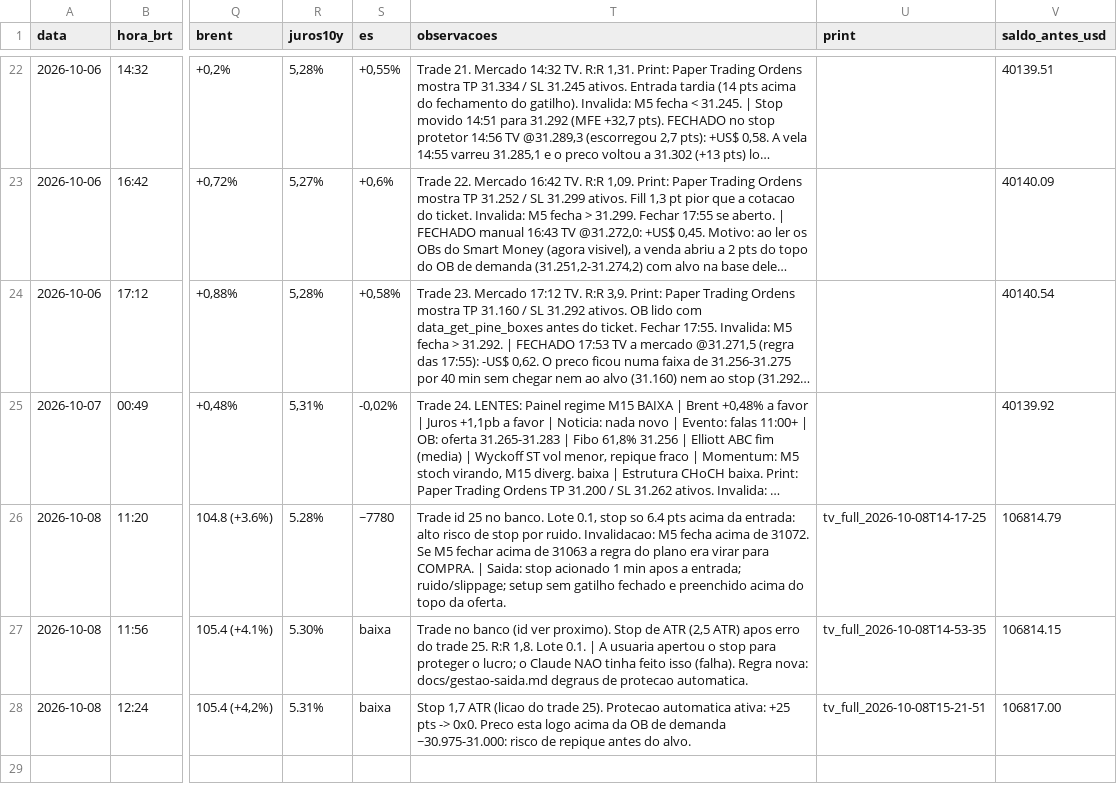
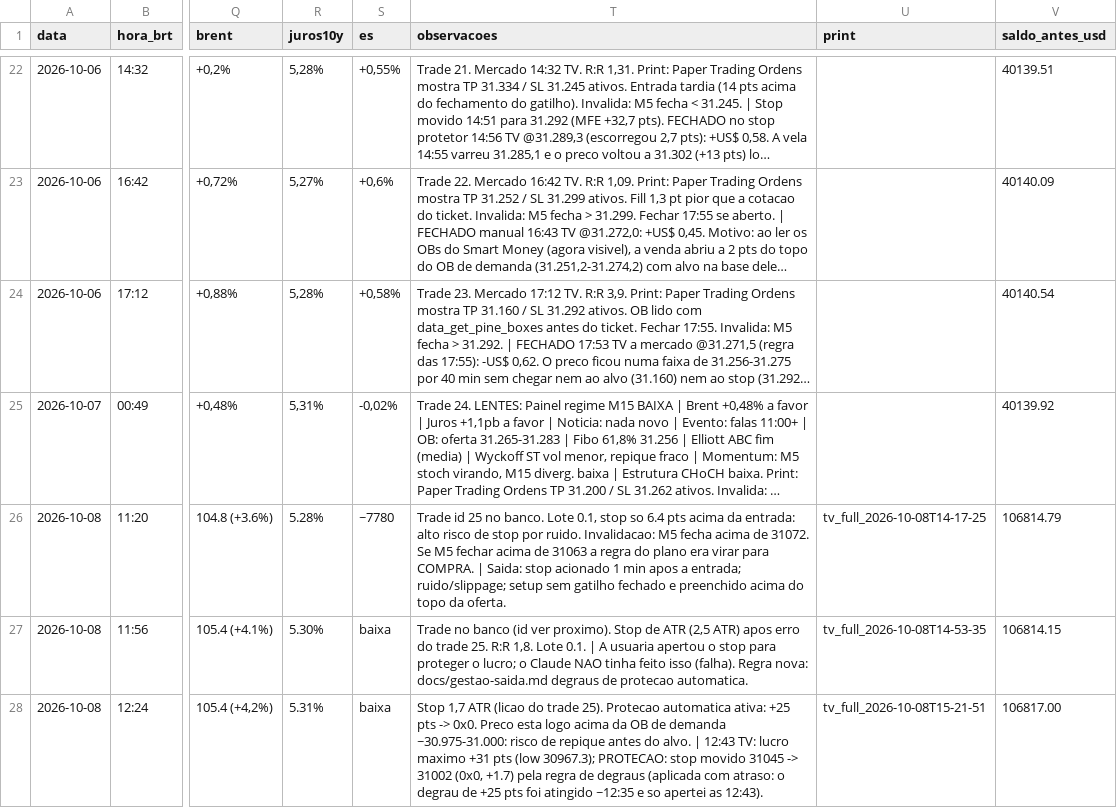
Before and after one commit to reginaldogoncalvesmartins47-collab/nas100, a CSV file: journal/diario_trades.csv, drawn as a sheet; only a part is shown, gaps mark what is left out; long unchanged cells end in …; the diff names each change by its address in the sheet, - before the commit and + after, or states it on an @@ line.

Commit message:
Trade 27: stop apertado para 0x0

```diff
--- a/journal/diario_trades.csv
+++ b/journal/diario_trades.csv
-T28 (observacoes): …do alvo.
+T28 (observacoes): …do alvo. | 12:43 TV: lucro maximo +31 pts (low 30967.3); PROTECAO: stop movido 31045 -> 31002 (0x0, +1.7) pela regra de degraus (aplicada com atraso: o degrau de +25 pts foi atingido ~12:35 e so apertei as 12:43).
```
